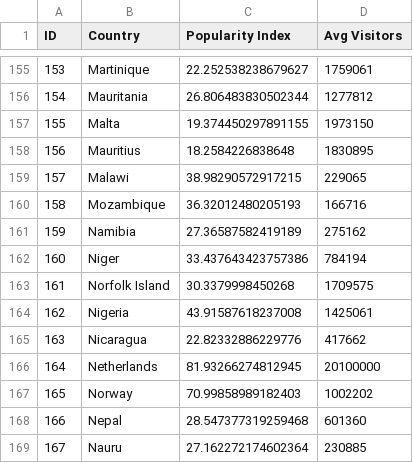
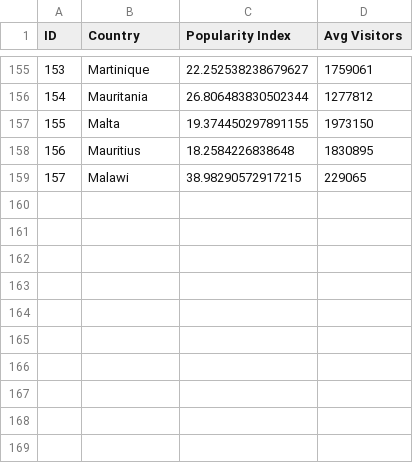
Before and after one commit to abdullahdarofficial/AI-Travel-Recommender, a CSV file: world-popularity.csv, drawn as a sheet; only a part is shown, gaps mark what is left out.

Commit message:
Files updated successfully.

```diff
--- a/world-popularity.csv
+++ b/world-popularity.csv
@@ -159,11 +159 @@ ID,Country,Popularity Index,Avg Visitors
 157,Malawi,38.98290572917215,229065
-158,Mozambique,36.32012480205193,166716
-159,Namibia,27.36587582419189,275162
-160,Niger,33.437643423757386,784194
-161,Norfolk Island,30.3379998450268,1709575
-162,Nigeria,43.91587618237008,1425061
-163,Nicaragua,22.82332886229776,417662
-164,Netherlands,81.93266274812945,20100000
-165,Norway,70.99858989182403,1002202
-166,Nepal,28.547377319259468,601360
-167,Nauru,27.162272174602364,230885
```
